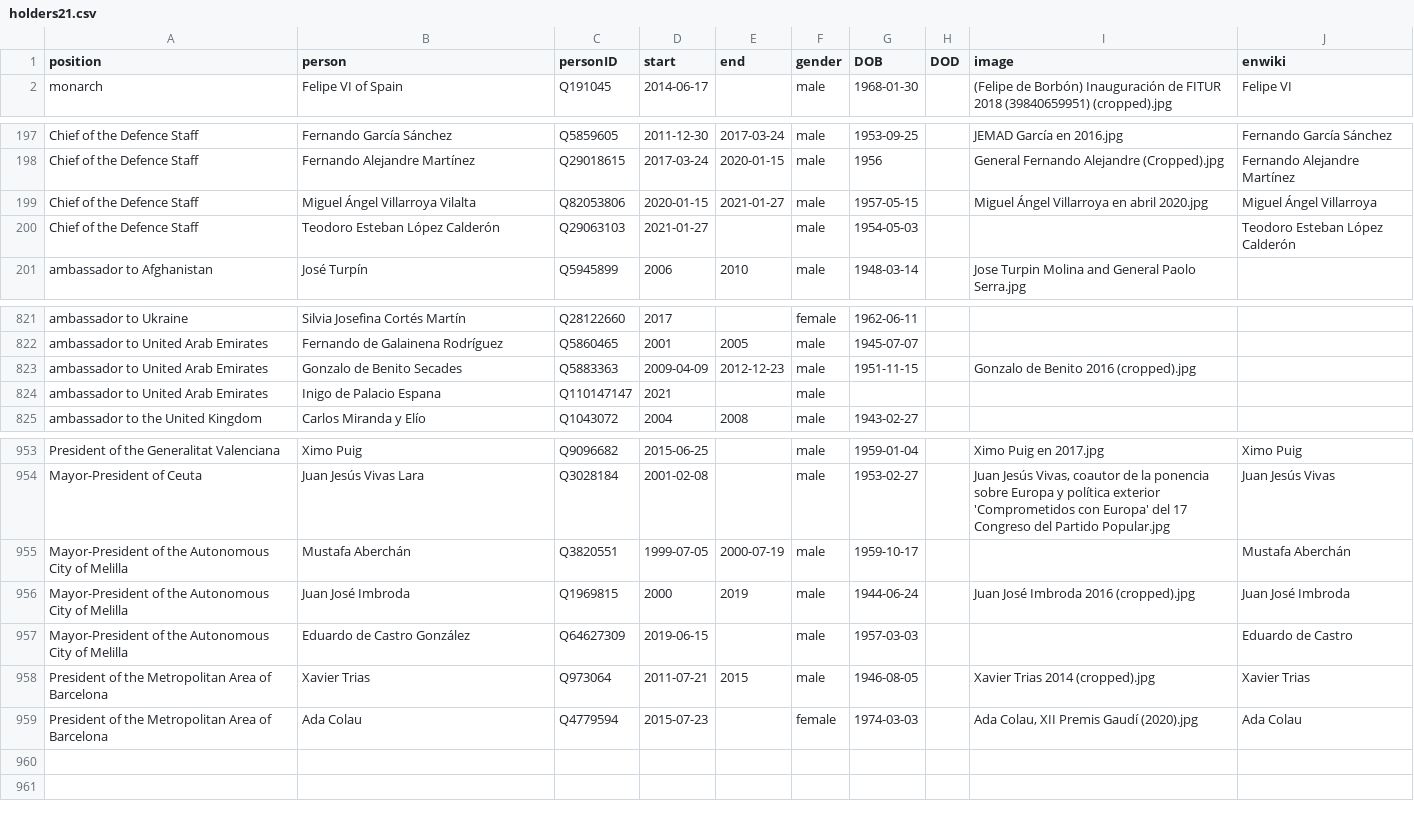
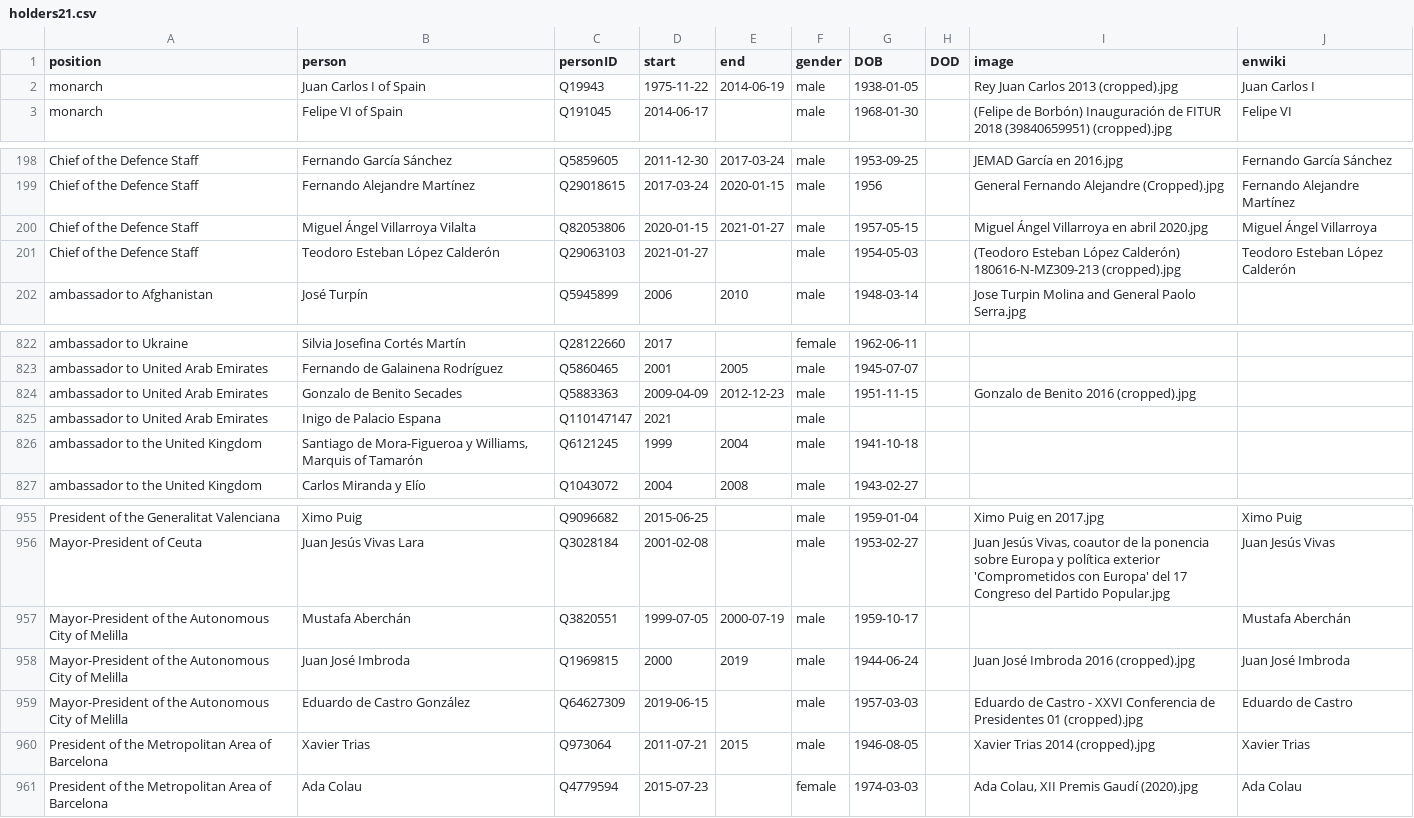
Before and after one commit to every-politician-scrapers/spain-ministers, a CSV file: html/holders21.csv, drawn as a sheet; only a part is shown, gaps mark what is left out.

```diff
--- a/html/holders21.csv
+++ b/html/holders21.csv
@@ -1,2 +1,3 @@
 position,person,personID,start,end,gender,DOB,DOD,image,enwiki
+monarch,Juan Carlos I of Spain,Q19943,1975-11-22,2014-06-19,male,1938-01-05,,Rey Juan Carlos 2013 (cropped).jpg,Juan Carlos I
 monarch,Felipe VI of Spain,Q191045,2014-06-17,,male,1968-01-30,,(Felipe de Borbón) Inauguración de FITUR 2018 (39840659951) (cropped).jpg,Felipe VI
@@ -199,3 +200,3 @@ Chief of the Defence Staff,Fernando Alejandre Martínez,Q29018615,2017-03-24,202
 Chief of the Defence Staff,Miguel Ángel Villarroya Vilalta,Q82053806,2020-01-15,2021-01-27,male,1957-05-15,,Miguel Ángel Villarroya en abril 2020.jpg,Miguel Ángel Villarroya
-Chief of the Defence Staff,Teodoro Esteban López Calderón,Q29063103,2021-01-27,,male,1954-05-03,,,Teodoro Esteban López Calderón
+Chief of the Defence Staff,Teodoro Esteban López Calderón,Q29063103,2021-01-27,,male,1954-05-03,,(Teodoro Esteban López Calderón) 180616-N-MZ309-213 (cropped).jpg,Teodoro Esteban López Calderón
 ambassador to Afghanistan,José Turpín,Q5945899,2006,2010,male,1948-03-14,,Jose Turpin Molina and General Paolo Serra.jpg,
@@ -824,2 +825,3 @@ ambassador to United Arab Emirates,Gonzalo de Benito Secades,Q5883363,2009-04-09
 ambassador to United Arab Emirates,Inigo de Palacio Espana,Q110147147,2021,,male,,,,
+ambassador to the United Kingdom,"Santiago de Mora-Figueroa y Williams, Marquis of Tamarón",Q6121245,1999,2004,male,1941-10-18,,,
 ambassador to the United Kingdom,Carlos Miranda y Elío,Q1043072,2004,2008,male,1943-02-27,,,
@@ -956,3 +958,3 @@ Mayor-President of the Autonomous City of Melilla,Mustafa Aberchán,Q3820551,199
 Mayor-President of the Autonomous City of Melilla,Juan José Imbroda,Q1969815,2000,2019,male,1944-06-24,,Juan José Imbroda 2016 (cropped).jpg,Juan José Imbroda
-Mayor-President of the Autonomous City of Melilla,Eduardo de Castro González,Q64627309,2019-06-15,,male,1957-03-03,,,Eduardo de Castro
+Mayor-President of the Autonomous City of Melilla,Eduardo de Castro González,Q64627309,2019-06-15,,male,1957-03-03,,Eduardo de Castro - XXVI Conferencia de Presidentes 01 (cropped).jpg,Eduardo de Castro
 President of the Metropolitan Area of Barcelona,Xavier Trias,Q973064,2011-07-21,2015,male,1946-08-05,,Xavier Trias 2014 (cropped).jpg,Xavier Trias
```
Also changed, not shown: html/current.csv, html/family.csv, 2 other files.
